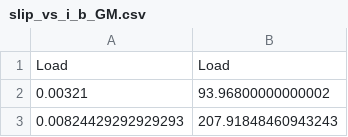
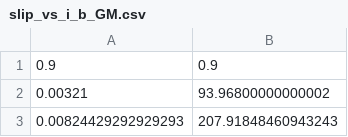
Before and after one commit to GeradMup/EDS, a CSV file: Resources/Curves Outputs/slip_vs_i_b_GM.csv, drawn as a sheet; only a part is shown.

```diff
--- a/Resources/Curves Outputs/slip_vs_i_b_GM.csv
+++ b/Resources/Curves Outputs/slip_vs_i_b_GM.csv
@@ -1,2 +1,2 @@
-Load,Load
+0.9,0.9
 0.00321,93.96800000000002
```
Also changed, not shown: Resources/Curves Outputs/slip_vs_i_a_GM.csv, Resources/Curves Outputs/slip_vs_torque_a_GM.csv, 15 other files.
